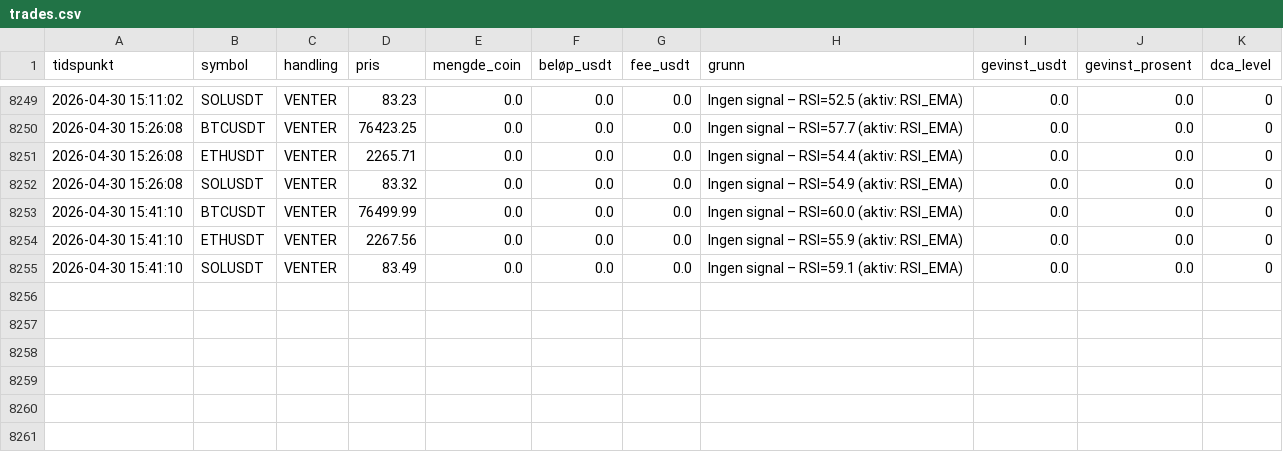
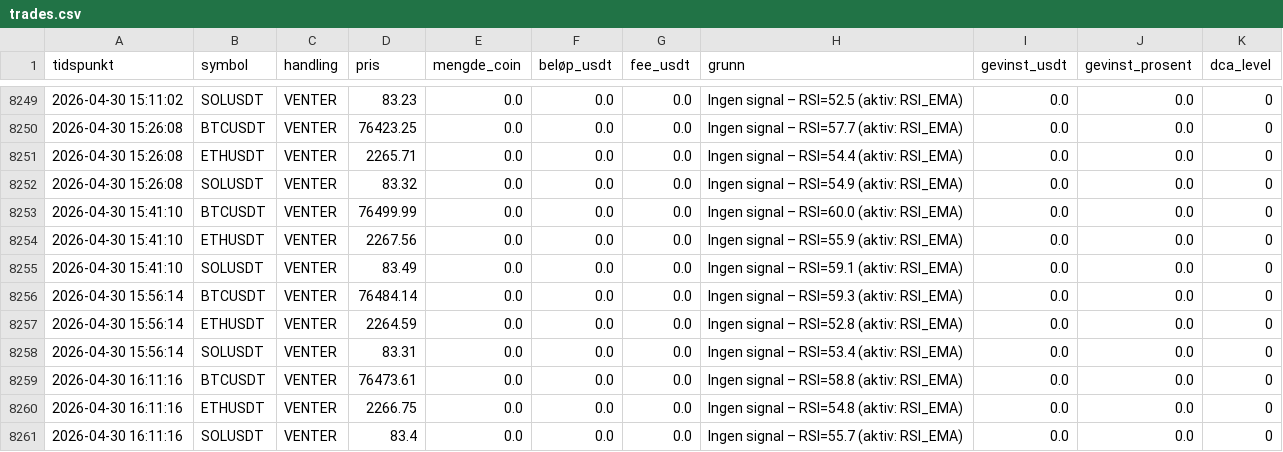
Before and after one commit to ccMellow/botbot, a CSV file: logs/trades.csv, drawn as a sheet; only a part is shown, gaps mark what is left out; the diff names each change by its address in the sheet, - before the commit and + after, or states it on an @@ line.

```diff
--- a/logs/trades.csv
+++ b/logs/trades.csv
+row 8256: 2026-04-30 15:56:14 | BTCUSDT | VENTER | 76484.14 | 0.0 | 0.0 | 0.0 | Ingen signal – RSI=59.3 (aktiv: RSI_EMA) | 0.0 | 0.0 | 0
+row 8257: 2026-04-30 15:56:14 | ETHUSDT | VENTER | 2264.59 | 0.0 | 0.0 | 0.0 | Ingen signal – RSI=52.8 (aktiv: RSI_EMA) | 0.0 | 0.0 | 0
+row 8258: 2026-04-30 15:56:14 | SOLUSDT | VENTER | 83.31 | 0.0 | 0.0 | 0.0 | Ingen signal – RSI=53.4 (aktiv: RSI_EMA) | 0.0 | 0.0 | 0
+row 8259: 2026-04-30 16:11:16 | BTCUSDT | VENTER | 76473.61 | 0.0 | 0.0 | 0.0 | Ingen signal – RSI=58.8 (aktiv: RSI_EMA) | 0.0 | 0.0 | 0
+row 8260: 2026-04-30 16:11:16 | ETHUSDT | VENTER | 2266.75 | 0.0 | 0.0 | 0.0 | Ingen signal – RSI=54.8 (aktiv: RSI_EMA) | 0.0 | 0.0 | 0
+row 8261: 2026-04-30 16:11:16 | SOLUSDT | VENTER | 83.4 | 0.0 | 0.0 | 0.0 | Ingen signal – RSI=55.7 (aktiv: RSI_EMA) | 0.0 | 0.0 | 0
```
Also changed, not shown: 2 other files.
